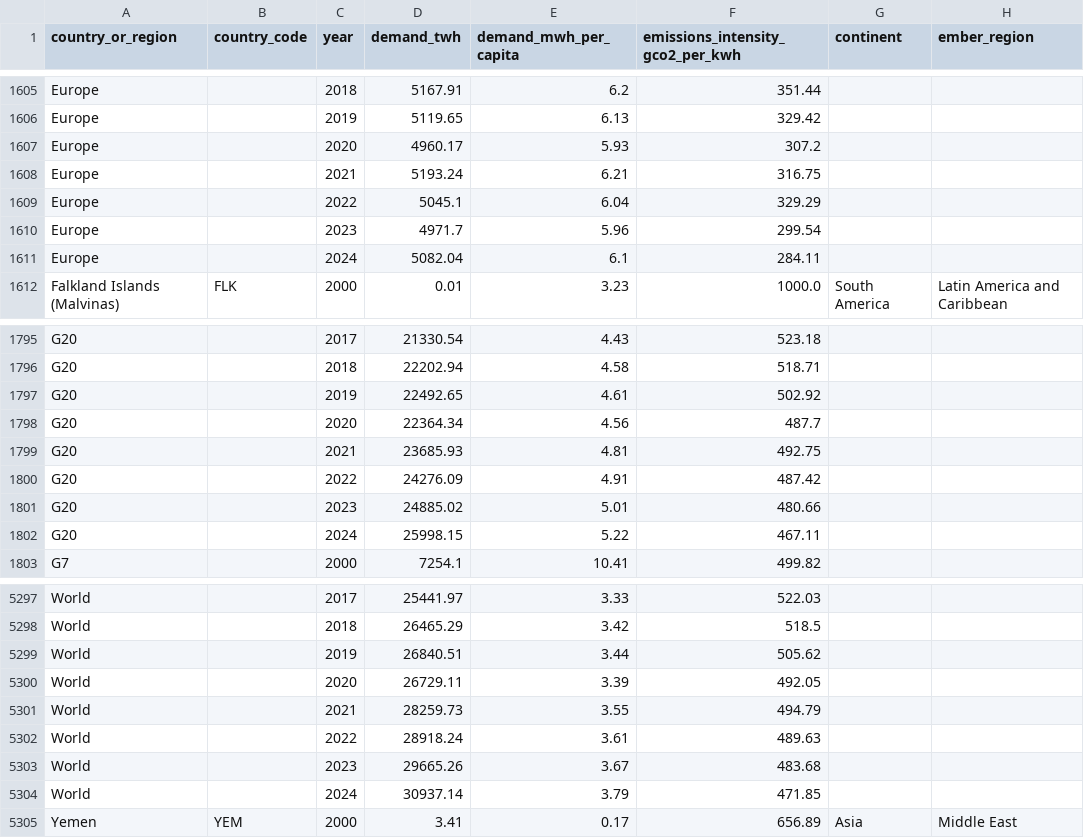
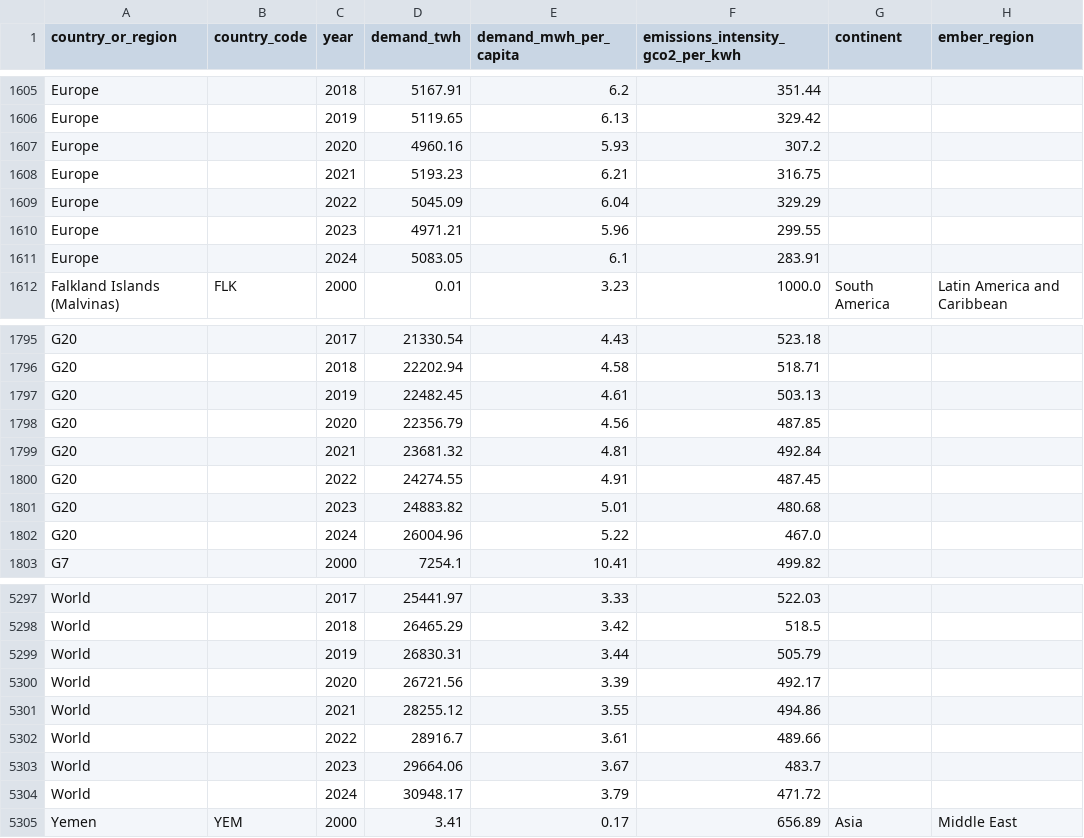
Before and after one commit to ember-energy/ember-data-api, a CSV file: data/api_country_overview_yearly.csv, drawn as a sheet; only a part is shown, gaps mark what is left out; the diff covers the shown part only; the diff names each change by its address in the sheet, - before the commit and + after, or states it on an @@ line.

```diff
--- a/data/api_country_overview_yearly.csv
+++ b/data/api_country_overview_yearly.csv
-D1607 (demand_twh): 4960.17
+D1607 (demand_twh): 4960.16
-D1608 (demand_twh): 5193.24
+D1608 (demand_twh): 5193.23
-D1609 (demand_twh): 5045.1
+D1609 (demand_twh): 5045.09
-D1610 (demand_twh): 4971.7
+D1610 (demand_twh): 4971.21
-F1610 (emissions_intensity_gco2_per_kwh): 299.54
+F1610 (emissions_intensity_gco2_per_kwh): 299.55
-D1611 (demand_twh): 5082.04
+D1611 (demand_twh): 5083.05
-F1611 (emissions_intensity_gco2_per_kwh): 284.11
+F1611 (emissions_intensity_gco2_per_kwh): 283.91
-D1797 (demand_twh): 22492.65
+D1797 (demand_twh): 22482.45
-F1797 (emissions_intensity_gco2_per_kwh): 502.92
+F1797 (emissions_intensity_gco2_per_kwh): 503.13
-D1798 (demand_twh): 22364.34
+D1798 (demand_twh): 22356.79
-F1798 (emissions_intensity_gco2_per_kwh): 487.7
+F1798 (emissions_intensity_gco2_per_kwh): 487.85
-D1799 (demand_twh): 23685.93
+D1799 (demand_twh): 23681.32
-F1799 (emissions_intensity_gco2_per_kwh): 492.75
+F1799 (emissions_intensity_gco2_per_kwh): 492.84
-D1800 (demand_twh): 24276.09
+D1800 (demand_twh): 24274.55
-F1800 (emissions_intensity_gco2_per_kwh): 487.42
+F1800 (emissions_intensity_gco2_per_kwh): 487.45
-D1801 (demand_twh): 24885.02
+D1801 (demand_twh): 24883.82
-F1801 (emissions_intensity_gco2_per_kwh): 480.66
+F1801 (emissions_intensity_gco2_per_kwh): 480.68
-D1802 (demand_twh): 25998.15
+D1802 (demand_twh): 26004.96
-F1802 (emissions_intensity_gco2_per_kwh): 467.11
+F1802 (emissions_intensity_gco2_per_kwh): 467.0
-D5299 (demand_twh): 26840.51
+D5299 (demand_twh): 26830.31
-F5299 (emissions_intensity_gco2_per_kwh): 505.62
+F5299 (emissions_intensity_gco2_per_kwh): 505.79
-D5300 (demand_twh): 26729.11
+D5300 (demand_twh): 26721.56
-F5300 (emissions_intensity_gco2_per_kwh): 492.05
+F5300 (emissions_intensity_gco2_per_kwh): 492.17
-D5301 (demand_twh): 28259.73
+D5301 (demand_twh): 28255.12
-F5301 (emissions_intensity_gco2_per_kwh): 494.79
+F5301 (emissions_intensity_gco2_per_kwh): 494.86
-D5302 (demand_twh): 28918.24
+D5302 (demand_twh): 28916.7
-F5302 (emissions_intensity_gco2_per_kwh): 489.63
+F5302 (emissions_intensity_gco2_per_kwh): 489.66
-D5303 (demand_twh): 29665.26
+D5303 (demand_twh): 29664.06
-F5303 (emissions_intensity_gco2_per_kwh): 483.68
+F5303 (emissions_intensity_gco2_per_kwh): 483.7
-D5304 (demand_twh): 30937.14
+D5304 (demand_twh): 30948.17
-F5304 (emissions_intensity_gco2_per_kwh): 471.85
+F5304 (emissions_intensity_gco2_per_kwh): 471.72
```
Also changed, not shown: 134 edited cells elsewhere in this file, data/api_overview_ind_monthly.csv, data/api_overview_usa_monthly.csv, 6 other files.
